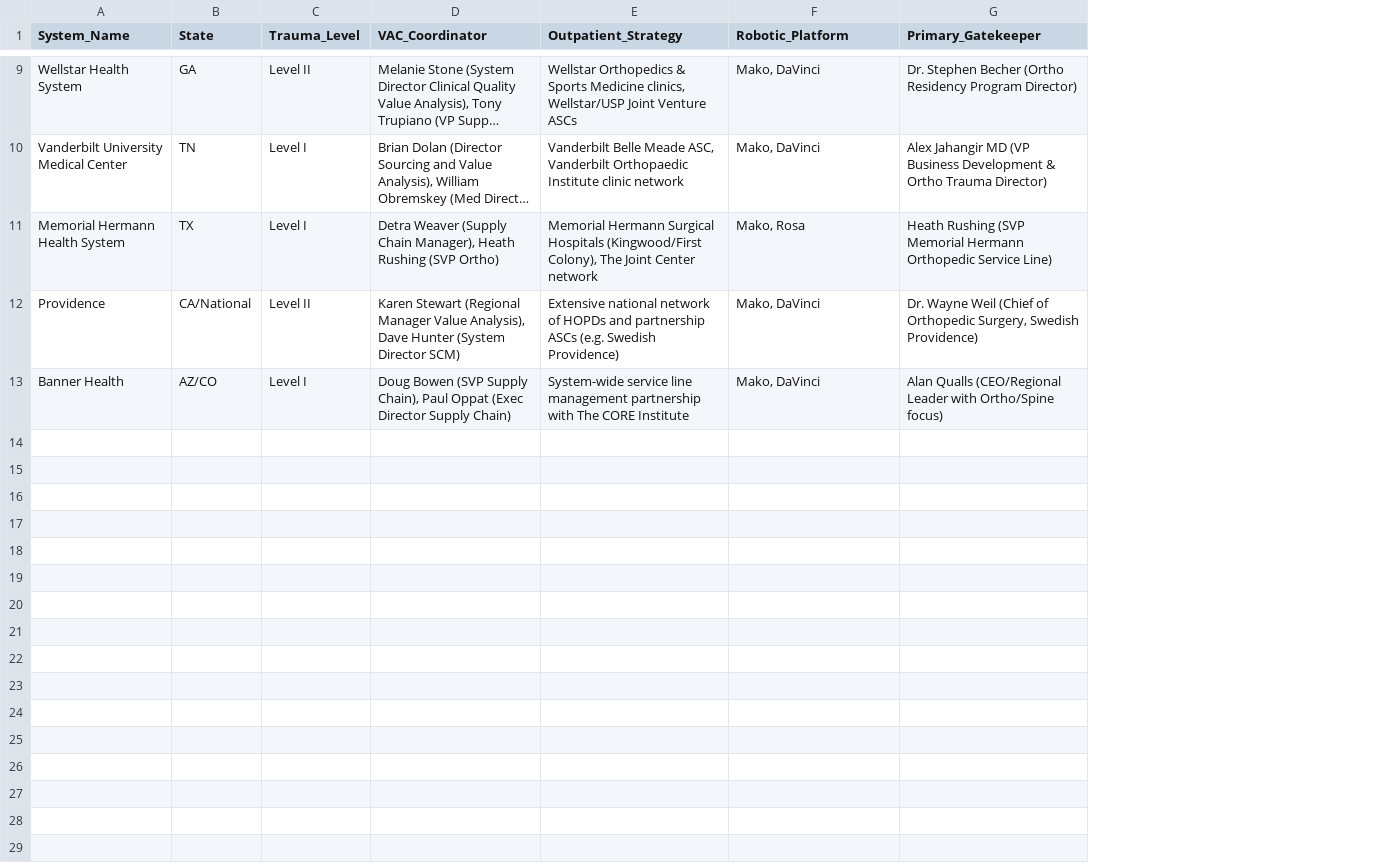
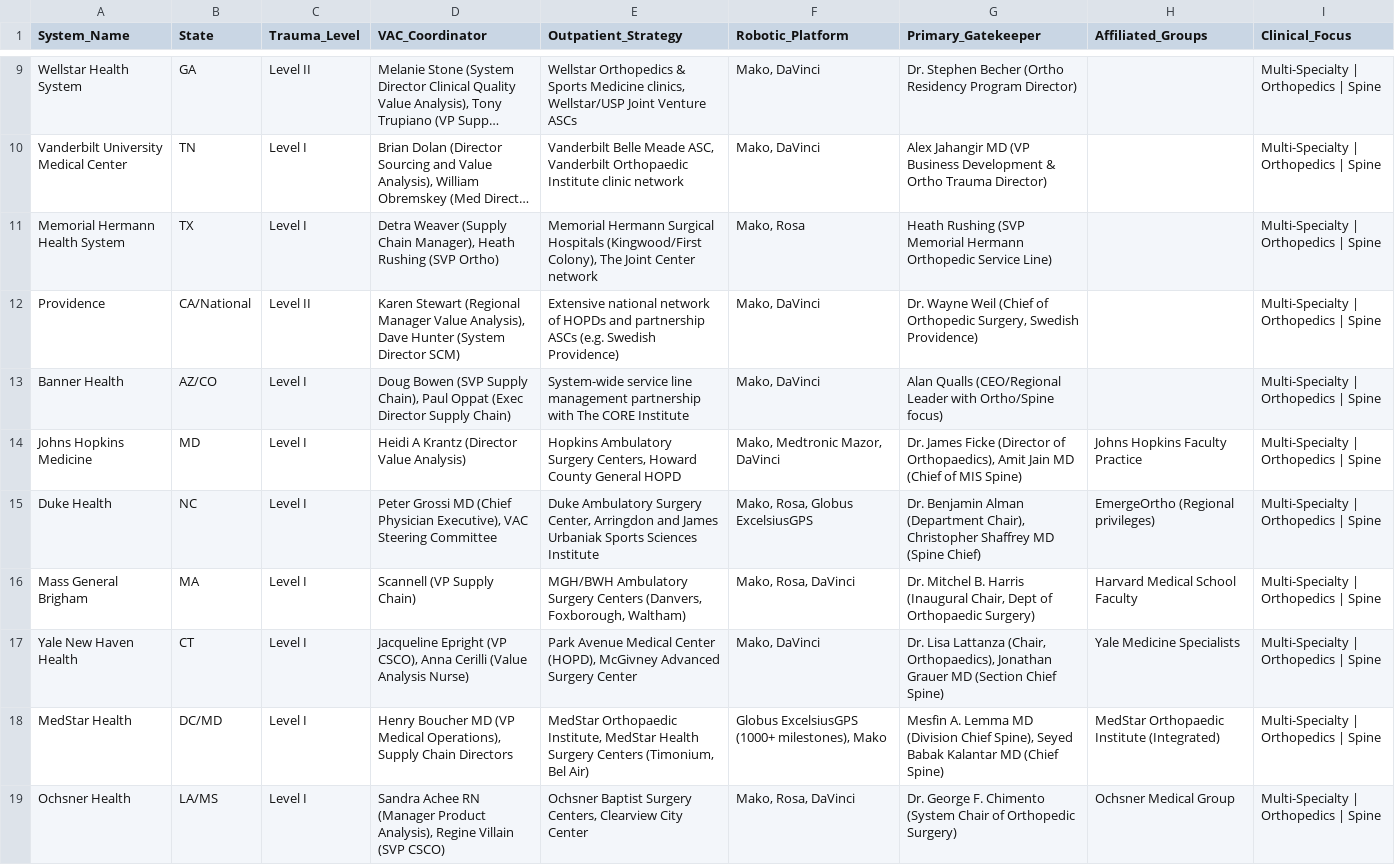
Before and after one commit to clinpathai/public-apis, a CSV file: ortho_mso_intelligence.csv, drawn as a sheet; only a part is shown, gaps mark what is left out; long unchanged cells end in …; the diff covers the shown part only; the diff names each change by its address in the sheet, - before the commit and + after, or states it on an @@ line.

```diff
--- a/ortho_mso_intelligence.csv
+++ b/ortho_mso_intelligence.csv
+column H (Affiliated_Groups), empty
+column I (Clinical_Focus), rows 9-13: all Multi-Specialty | Orthopedics | Spine
+row 14: Johns Hopkins Medicine | MD | Level I | Heidi A Krantz (Director Value Analysis) | Hopkins Ambulatory Surgery Centers, Howard County General HOPD | Mako, Medtronic Mazor, DaVinci | Dr. James Ficke (Director of Orthopaedics), Amit Jain MD (Chief of MIS Spine) | Johns Hopkins Faculty Practice | Multi-Specialty | Orthopedics | Spine
+row 15: Duke Health | NC | Level I | Peter Grossi MD (Chief Physician Executive), VAC Steering Committee | Duke Ambulatory Surgery Center, Arringdon and James Urbaniak Sports Sciences Institute | Mako, Rosa, Globus ExcelsiusGPS | Dr. Benjamin Alman (Department Chair), Christopher Shaffrey MD (Spine Chief) | EmergeOrtho (Regional privileges) | Multi-Specialty | Orthopedics | Spine
+row 16: Mass General Brigham | MA | Level I | Scannell (VP Supply Chain) | MGH/BWH Ambulatory Surgery Centers (Danvers, Foxborough, Waltham) | Mako, Rosa, DaVinci | Dr. Mitchel B. Harris (Inaugural Chair, Dept of Orthopaedic Surgery) | Harvard Medical School Faculty | Multi-Specialty | Orthopedics | Spine
+row 17: Yale New Haven Health | CT | Level I | Jacqueline Epright (VP CSCO), Anna Cerilli (Value Analysis Nurse) | Park Avenue Medical Center (HOPD), McGivney Advanced Surgery Center | Mako, DaVinci | Dr. Lisa Lattanza (Chair, Orthopaedics), Jonathan Grauer MD (Section Chief Spine) | Yale Medicine Specialists | Multi-Specialty | Orthopedics | Spine
+row 18: MedStar Health | DC/MD | Level I | Henry Boucher MD (VP Medical Operations), Supply Chain Directors | MedStar Orthopaedic Institute, MedStar Health Surgery Centers (Timonium, Bel Air) | Globus ExcelsiusGPS (1000+ milestones), Mako | Mesfin A. Lemma MD (Division Chief Spine), Seyed Babak Kalantar MD (Chief Spine) | MedStar Orthopaedic Institute (Integrated) | Multi-Specialty | Orthopedics | Spine
+row 19: Ochsner Health | LA/MS | Level I | Sandra Achee RN (Manager Product Analysis), Regine Villain (SVP CSCO) | Ochsner Baptist Surgery Centers, Clearview City Center | Mako, Rosa, DaVinci | Dr. George F. Chimento (System Chair of Orthopedic Surgery) | Ochsner Medical Group | Multi-Specialty | Orthopedics | Spine
```
Also changed, not shown: 6 added rows elsewhere in this file.
